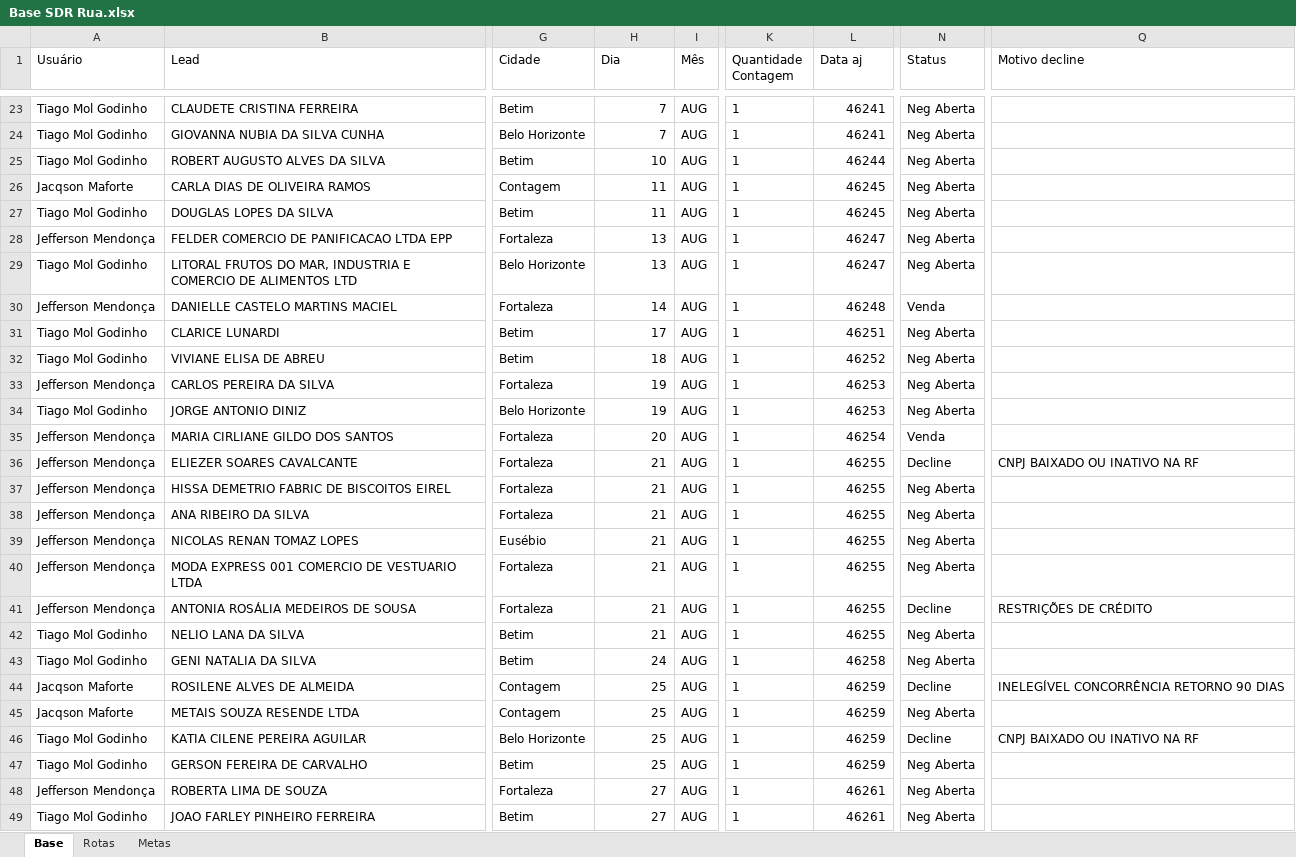
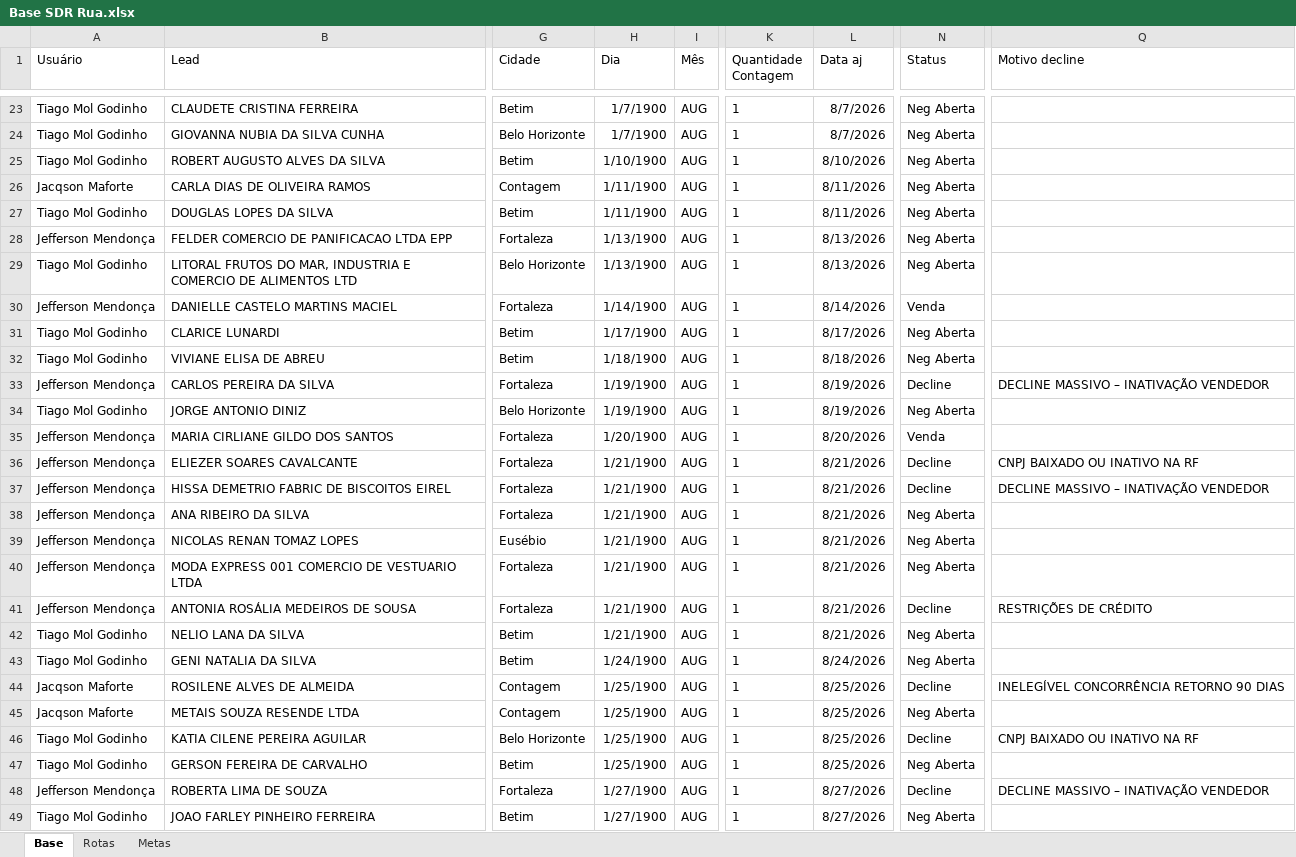
Before and after one commit to PabloGomes-hub/AcompanhamentoSDR, an Excel workbook: Base SDR Rua.xlsx, sheet Base, drawn as a sheet; only a part is shown, gaps mark what is left out; values as stored, in another font and other column widths than the file's, no borders; the diff covers the shown part only; the diff names each change by its address in the sheet, - before the commit and + after, or states it on an @@ line.

```diff
--- a/Base SDR Rua.xlsx (sheet Base)
+++ b/Base SDR Rua.xlsx (sheet Base)
-H23:H24 (Dia): 7
+H23:H24 (Dia): 1/7/1900
-L23:L24 (Data aj): 46241
+L23:L24 (Data aj): 8/7/2026
-H25 (Dia): 10
+H25 (Dia): 1/10/1900
-L25 (Data aj): 46244
+L25 (Data aj): 8/10/2026
-H26:H27 (Dia): 11
+H26:H27 (Dia): 1/11/1900
-L26:L27 (Data aj): 46245
+L26:L27 (Data aj): 8/11/2026
-H28:H29 (Dia): 13
+H28:H29 (Dia): 1/13/1900
-L28:L29 (Data aj): 46247
+L28:L29 (Data aj): 8/13/2026
-H30 (Dia): 14
+H30 (Dia): 1/14/1900
-L30 (Data aj): 46248
+L30 (Data aj): 8/14/2026
-H31 (Dia): 17
+H31 (Dia): 1/17/1900
-L31 (Data aj): 46251
+L31 (Data aj): 8/17/2026
-H32 (Dia): 18
+H32 (Dia): 1/18/1900
-L32 (Data aj): 46252
+L32 (Data aj): 8/18/2026
-H33:H34 (Dia): 19
+H33:H34 (Dia): 1/19/1900
-L33:L34 (Data aj): 46253
+L33:L34 (Data aj): 8/19/2026
-N33 (Status): Neg Aberta
+N33 (Status): Decline
-Q33 (Motivo decline): (empty)
+Q33 (Motivo decline): DECLINE MASSIVO – INATIVAÇÃO VENDEDOR
-H35 (Dia): 20
+H35 (Dia): 1/20/1900
-L35 (Data aj): 46254
+L35 (Data aj): 8/20/2026
-H36:H42 (Dia): 21
+H36:H42 (Dia): 1/21/1900
-L36:L42 (Data aj): 46255
+L36:L42 (Data aj): 8/21/2026
-N37 (Status): Neg Aberta
+N37 (Status): Decline
-Q37 (Motivo decline): (empty)
+Q37 (Motivo decline): DECLINE MASSIVO – INATIVAÇÃO VENDEDOR
-H43 (Dia): 24
+H43 (Dia): 1/24/1900
-L43 (Data aj): 46258
+L43 (Data aj): 8/24/2026
-H44:H47 (Dia): 25
+H44:H47 (Dia): 1/25/1900
-L44:L47 (Data aj): 46259
+L44:L47 (Data aj): 8/25/2026
-H48:H49 (Dia): 27
+H48:H49 (Dia): 1/27/1900
-L48:L49 (Data aj): 46261
+L48:L49 (Data aj): 8/27/2026
-N48 (Status): Neg Aberta
+N48 (Status): Decline
-Q48 (Motivo decline): (empty)
+Q48 (Motivo decline): DECLINE MASSIVO – INATIVAÇÃO VENDEDOR
```
Also changed, not shown: 1 added row and 69 edited cells elsewhere in this sheet, sheet Rotas.
